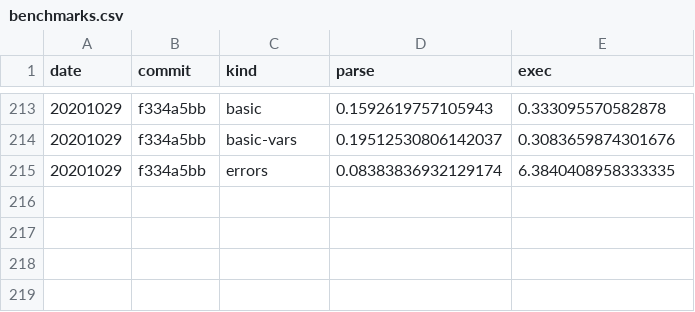
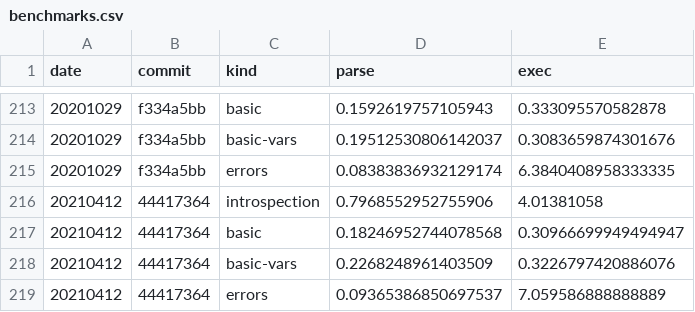
Before and after one commit to walmartlabs/lacinia, a CSV file: perf/benchmarks.csv, drawn as a sheet; only a part is shown, gaps mark what is left out.

Commit message:
Capture benchmarks before any changes

```diff
--- a/perf/benchmarks.csv
+++ b/perf/benchmarks.csv
@@ -215 +215,5 @@ date,commit,kind,parse,exec
 20201029,f334a5bb,errors,0.08383836932129174,6.3840408958333335
+20210412,44417364,introspection,0.7968552952755906,4.01381058
+20210412,44417364,basic,0.18246952744078568,0.30966699949494947
+20210412,44417364,basic-vars,0.2268248961403509,0.3226797420886076
+20210412,44417364,errors,0.09365386850697537,7.059586888888889
```
